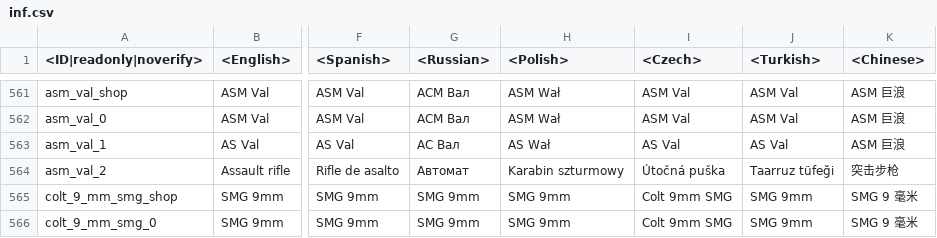
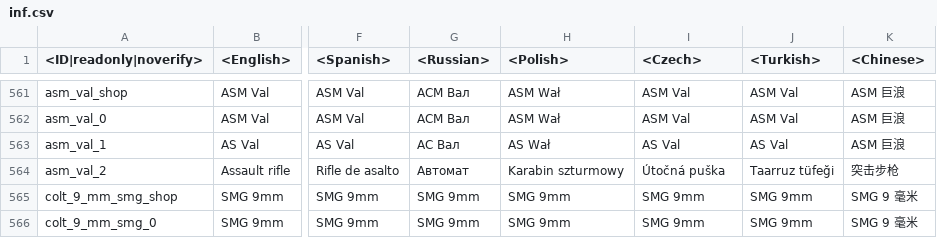
Before and after one commit to Beafty/astrbot_plugin_checkwtplayerlist, a CSV file: lang/inf.csv, drawn as a sheet; only a part is shown, gaps mark what is left out; the diff covers the shown part only; the diff names each change by its address in the sheet, - before the commit and + after, or states it on an @@ line.

```diff
--- a/lang/inf.csv
+++ b/lang/inf.csv
-I565:I566 (<Czech>): Colt 9mm SMG
+I565:I566 (<Czech>): SMG 9mm
```
Also changed, not shown: 13 edited cells elsewhere in this file, lang/menu_events.csv, lang/unlocks_attachables.csv, 2 other files.
